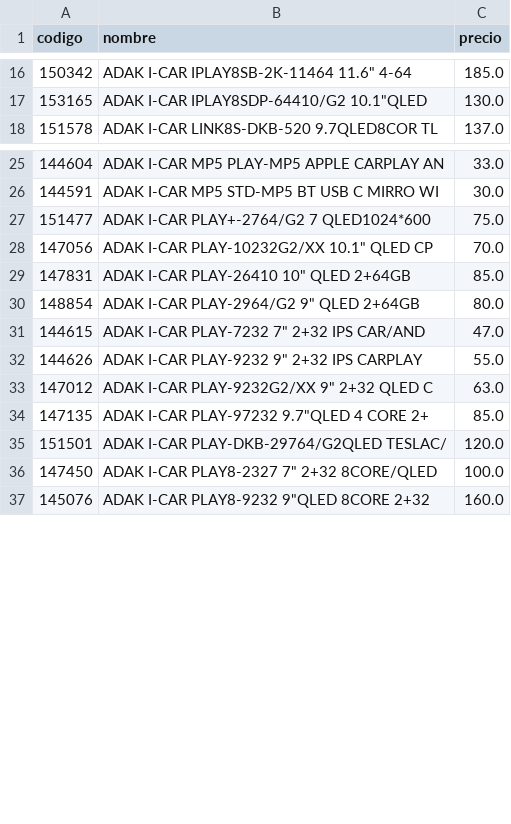
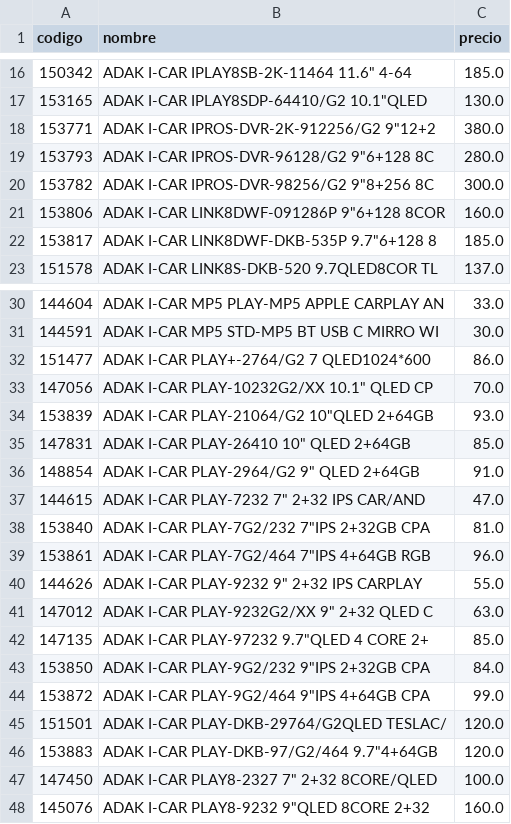
Before and after one commit to Gabrieluz1985/monitor-senki, a CSV file: productos_anterior.csv, drawn as a sheet; only a part is shown, gaps mark what is left out; the diff covers the shown part only.

```diff
--- a/productos_anterior.csv
+++ b/productos_anterior.csv
@@ -17,2 +17,7 @@
 153165,"ADAK I-CAR IPLAY8SDP-64410/G2 10.1""QLED",130.0
+153771,"ADAK I-CAR IPROS-DVR-2K-912256/G2 9""12+2",380.0
+153793,"ADAK I-CAR IPROS-DVR-96128/G2 9""6+128 8C",280.0
+153782,"ADAK I-CAR IPROS-DVR-98256/G2 9""8+256 8C",300.0
+153806,"ADAK I-CAR LINK8DWF-091286P 9""6+128 8COR",160.0
+153817,"ADAK I-CAR LINK8DWF-DKB-535P 9.7""6+128 8",185.0
 151578,ADAK I-CAR LINK8S-DKB-520 9.7QLED8COR TL,137.0
@@ -26,7 +31,10 @@
 144591,ADAK I-CAR MP5 STD-MP5 BT USB C MIRRO WI,30.0
-151477,ADAK I-CAR PLAY+-2764/G2 7 QLED1024*600,75.0
+151477,ADAK I-CAR PLAY+-2764/G2 7 QLED1024*600,86.0
 147056,"ADAK I-CAR PLAY-10232G2/XX 10.1"" QLED CP",70.0
+153839,"ADAK I-CAR PLAY-21064/G2 10""QLED 2+64GB",93.0
 147831,"ADAK I-CAR PLAY-26410 10"" QLED 2+64GB",85.0
-148854,"ADAK I-CAR PLAY-2964/G2 9"" QLED 2+64GB",80.0
+148854,"ADAK I-CAR PLAY-2964/G2 9"" QLED 2+64GB",91.0
 144615,"ADAK I-CAR PLAY-7232 7"" 2+32 IPS CAR/AND",47.0
+153840,"ADAK I-CAR PLAY-7G2/232 7""IPS 2+32GB CPA",81.0
+153861,"ADAK I-CAR PLAY-7G2/464 7""IPS 4+64GB RGB",96.0
 144626,"ADAK I-CAR PLAY-9232 9"" 2+32 IPS CARPLAY",55.0
@@ -34,3 +42,6 @@
 147135,"ADAK I-CAR PLAY-97232 9.7""QLED 4 CORE 2+",85.0
+153850,"ADAK I-CAR PLAY-9G2/232 9""IPS 2+32GB CPA",84.0
+153872,"ADAK I-CAR PLAY-9G2/464 9""IPS 4+64GB CPA",99.0
 151501,ADAK I-CAR PLAY-DKB-29764/G2QLED TESLAC/,120.0
+153883,"ADAK I-CAR PLAY-DKB-97/G2/464 9.7""4+64GB",120.0
 147450,"ADAK I-CAR PLAY8-2327 7"" 2+32 8CORE/QLED",100.0
```
Also changed, not shown: 3 added rows and 8 moved rows elsewhere in this file.
